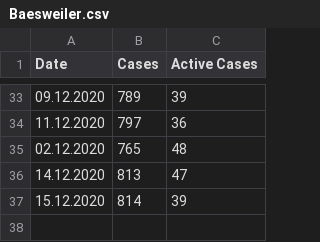
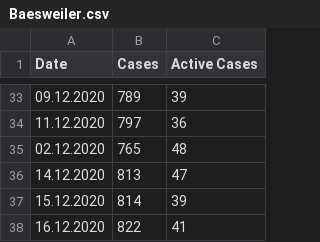
Before and after one commit to llamm-de/covid_data_aachen, a CSV file: data/csv/Baesweiler.csv, drawn as a sheet; only a part is shown, gaps mark what is left out; the diff names each change by its address in the sheet, - before the commit and + after, or states it on an @@ line.

Commit message:
New data from 16.12.2020

```diff
--- a/data/csv/Baesweiler.csv
+++ b/data/csv/Baesweiler.csv
+row 38: 16.12.2020 | 822 | 41
```
Also changed, not shown: data/csv/Monschau.csv, data/csv/Roetgen.csv, 17 other files.
